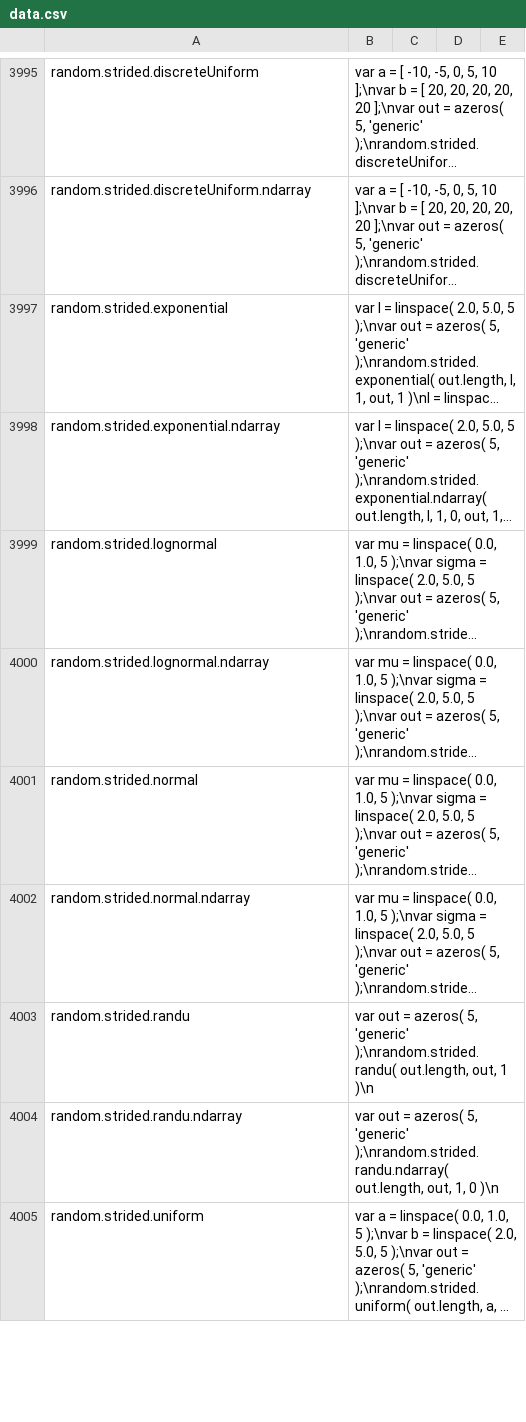
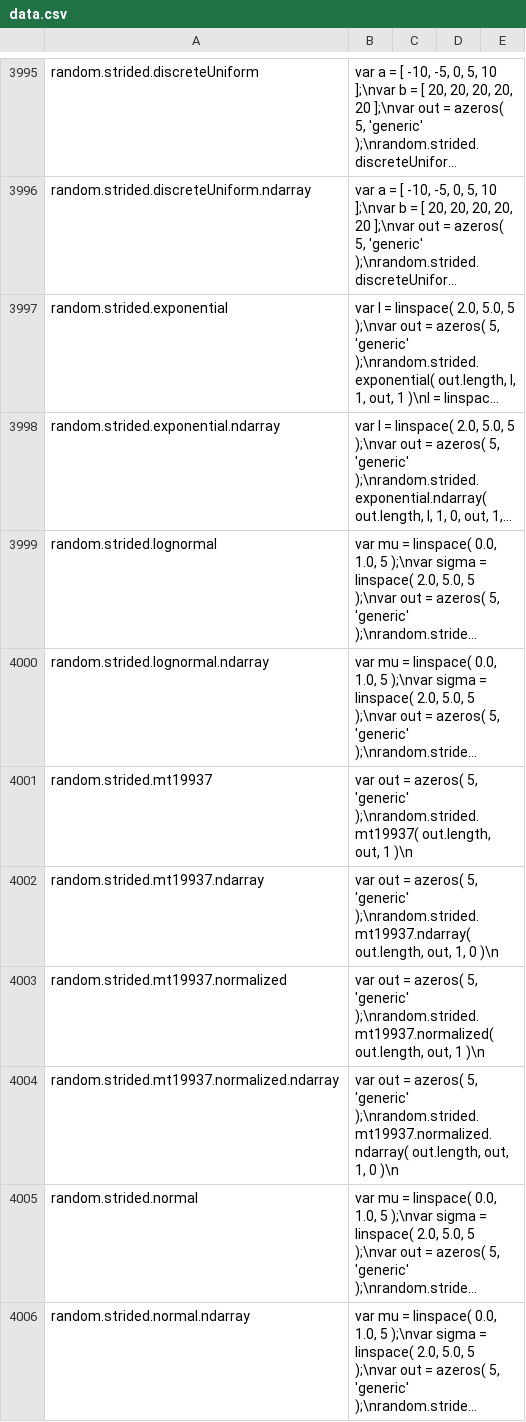
Before and after one commit to stdlib-js/repl-code-blocks, a CSV file: data/data.csv, drawn as a sheet; only a part is shown, gaps mark what is left out; the shorter side is filled out with more unchanged rows; long unchanged cells end in …; the diff names each change by its address in the sheet, - before the commit and + after, or states it on an @@ line.

```diff
--- a/data/data.csv
+++ b/data/data.csv
+row 4001: random.strided.mt19937 | var out = azeros( 5, 'generic' );\nrandom.strided.mt19937( out.length, out, 1 )\n
+row 4002: random.strided.mt19937.ndarray | var out = azeros( 5, 'generic' );\nrandom.strided.mt19937.ndarray( out.length, out, 1, 0 )\n
+row 4003: random.strided.mt19937.normalized | var out = azeros( 5, 'generic' );\nrandom.strided.mt19937.normalized( out.length, out, 1 )\n
+row 4004: random.strided.mt19937.normalized.ndarray | var out = azeros( 5, 'generic' );\nrandom.strided.mt19937.normalized.ndarray( out.length, out, 1, 0 )\n
```
Also changed, not shown: 1 other file.
